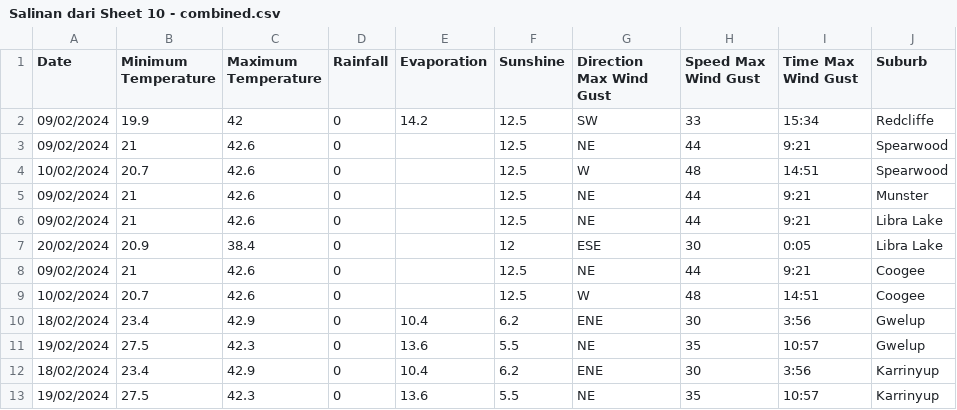
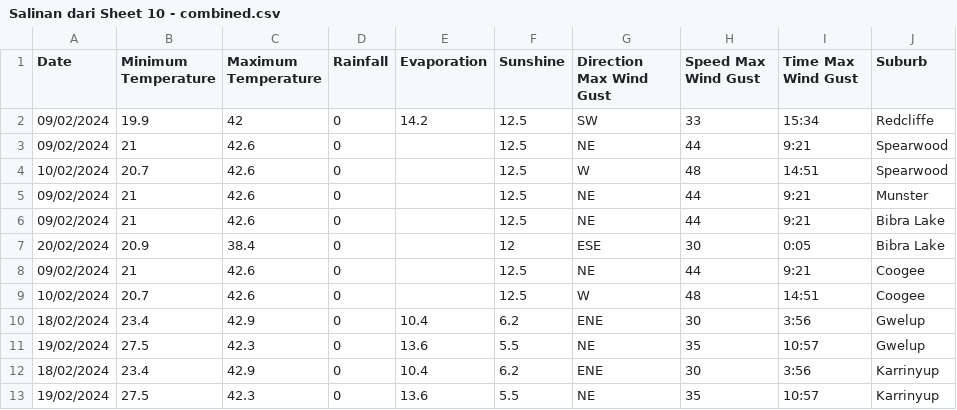
Before and after one commit to mhmdrazn/updated-burnt-areas, a CSV file: Salinan dari Sheet 10 - combined.csv, drawn as a sheet.

Commit message:
update suburb name

```diff
--- a/Salinan dari Sheet 10 - combined.csv
+++ b/Salinan dari Sheet 10 - combined.csv
@@ -5,4 +5,4 @@ Date,Minimum Temperature,Maximum Temperature,Rainfall,Evaporation,Sunshine,Direc
 09/02/2024,21,42.6,0,,12.5,NE,44,9:21,Munster
-09/02/2024,21,42.6,0,,12.5,NE,44,9:21,Libra Lake
-20/02/2024,20.9,38.4,0,,12,ESE,30,0:05,Libra Lake
+09/02/2024,21,42.6,0,,12.5,NE,44,9:21,Bibra Lake
+20/02/2024,20.9,38.4,0,,12,ESE,30,0:05,Bibra Lake
 09/02/2024,21,42.6,0,,12.5,NE,44,9:21,Coogee
```
